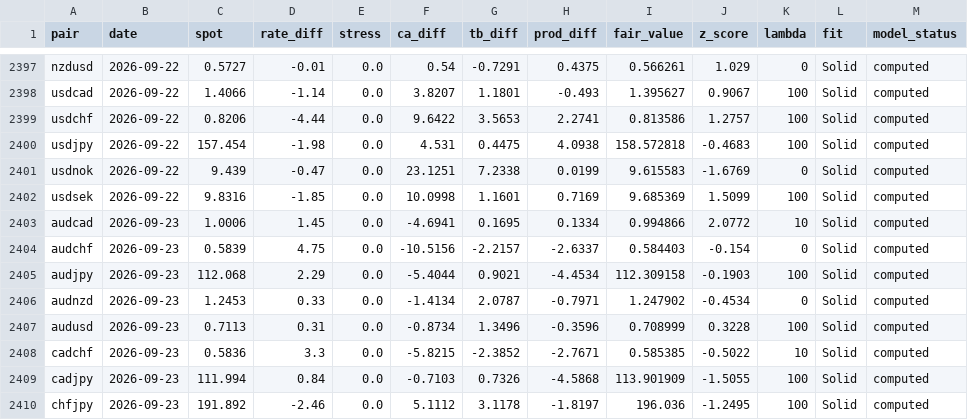
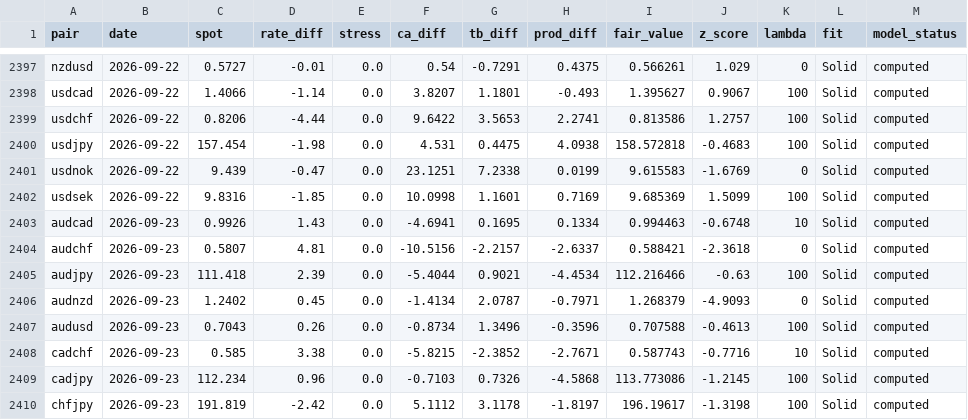
Before and after one commit to GlobalInvesting/globalinvesting.github.io, a CSV file: fair-value-data/backtest/all_pairs.csv, drawn as a sheet; only a part is shown, gaps mark what is left out; the diff covers the shown part only.

```diff
--- a/fair-value-data/backtest/all_pairs.csv
+++ b/fair-value-data/backtest/all_pairs.csv
@@ -2402,9 +2402,9 @@ usdnok,2026-09-22,9.439,-0.47,0.0,23.1251,7.2338,0.0199,9.615583,-1.6769,0,Solid
 usdsek,2026-09-22,9.8316,-1.85,0.0,10.0998,1.1601,0.7169,9.685369,1.5099,100,Solid,computed
-audcad,2026-09-23,1.0006,1.45,0.0,-4.6941,0.1695,0.1334,0.994866,2.0772,10,Solid,computed
-audchf,2026-09-23,0.5839,4.75,0.0,-10.5156,-2.2157,-2.6337,0.584403,-0.154,0,Solid,computed
-audjpy,2026-09-23,112.068,2.29,0.0,-5.4044,0.9021,-4.4534,112.309158,-0.1903,100,Solid,computed
-audnzd,2026-09-23,1.2453,0.33,0.0,-1.4134,2.0787,-0.7971,1.247902,-0.4534,0,Solid,computed
-audusd,2026-09-23,0.7113,0.31,0.0,-0.8734,1.3496,-0.3596,0.708999,0.3228,100,Solid,computed
-cadchf,2026-09-23,0.5836,3.3,0.0,-5.8215,-2.3852,-2.7671,0.585385,-0.5022,10,Solid,computed
-cadjpy,2026-09-23,111.994,0.84,0.0,-0.7103,0.7326,-4.5868,113.901909,-1.5055,100,Solid,computed
-chfjpy,2026-09-23,191.892,-2.46,0.0,5.1112,3.1178,-1.8197,196.036,-1.2495,100,Solid,computed
+audcad,2026-09-23,0.9926,1.43,0.0,-4.6941,0.1695,0.1334,0.994463,-0.6748,10,Solid,computed
+audchf,2026-09-23,0.5807,4.81,0.0,-10.5156,-2.2157,-2.6337,0.588421,-2.3618,0,Solid,computed
+audjpy,2026-09-23,111.418,2.39,0.0,-5.4044,0.9021,-4.4534,112.216466,-0.63,100,Solid,computed
+audnzd,2026-09-23,1.2402,0.45,0.0,-1.4134,2.0787,-0.7971,1.268379,-4.9093,0,Solid,computed
+audusd,2026-09-23,0.7043,0.26,0.0,-0.8734,1.3496,-0.3596,0.707588,-0.4613,100,Solid,computed
+cadchf,2026-09-23,0.585,3.38,0.0,-5.8215,-2.3852,-2.7671,0.587743,-0.7716,10,Solid,computed
+cadjpy,2026-09-23,112.234,0.96,0.0,-0.7103,0.7326,-4.5868,113.773086,-1.2145,100,Solid,computed
+chfjpy,2026-09-23,191.819,-2.42,0.0,5.1112,3.1178,-1.8197,196.19617,-1.3198,100,Solid,computed
```
Also changed, not shown: 68 edited cells elsewhere in this file, fair-value-data/backtest/audjpy.csv, fair-value-data/backtest/chfjpy.csv, 57 other files.
